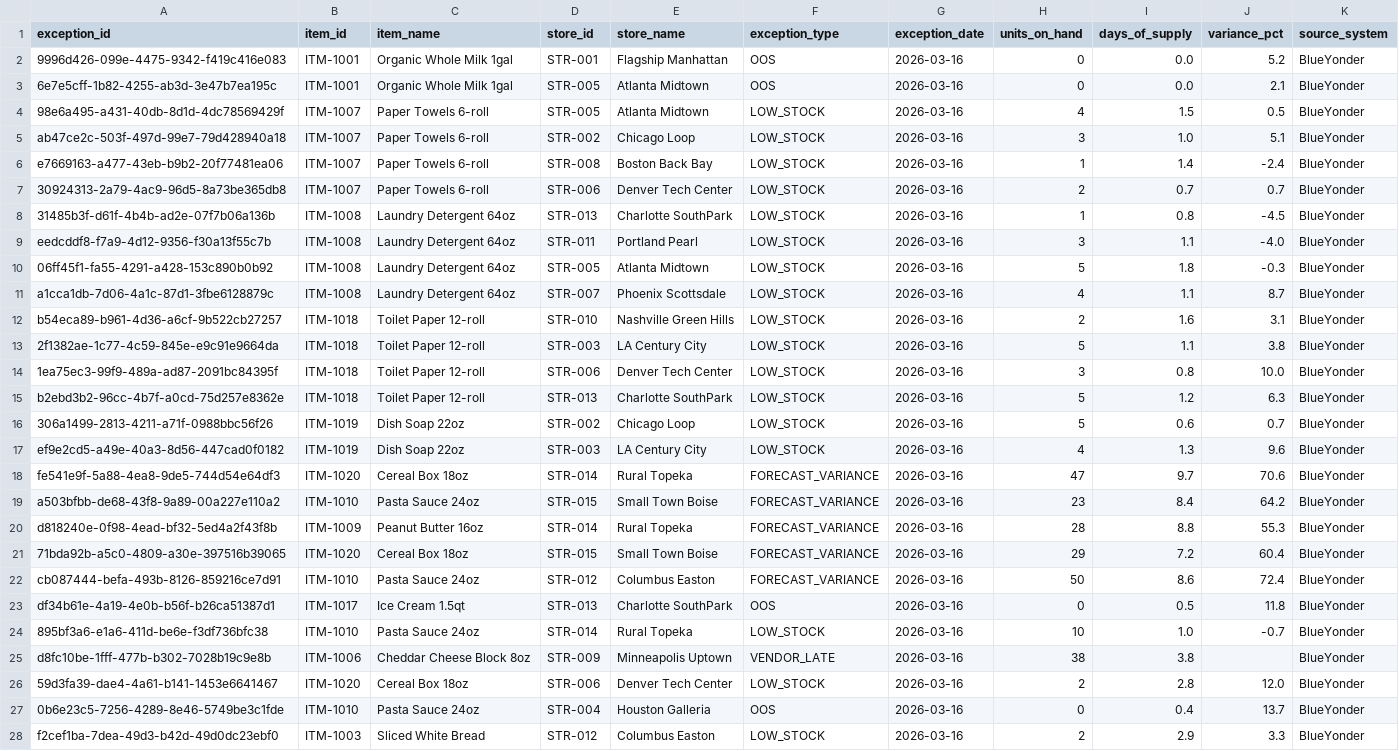
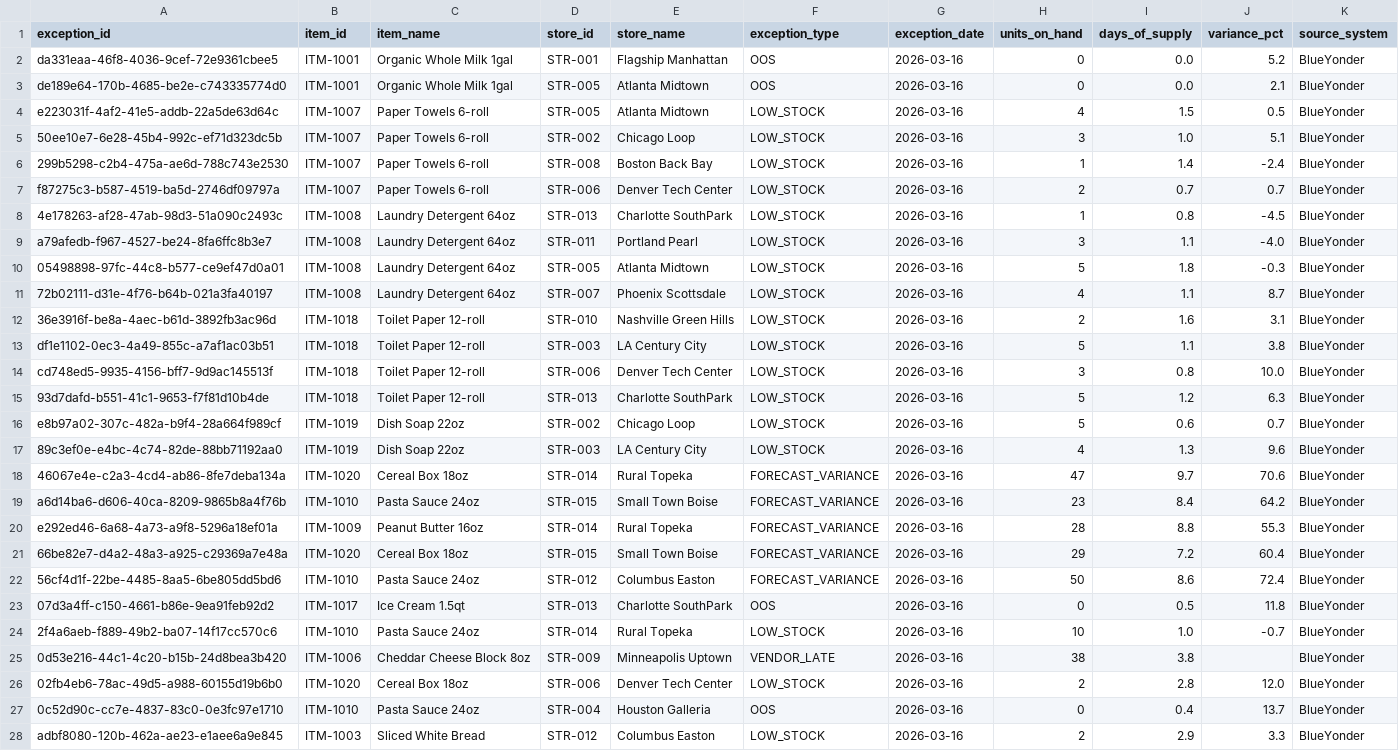
Before and after one commit to m-kunta/AI-driven-replenishment-exception-triage-agent, a CSV file: data/sample/exceptions_sample.csv, drawn as a sheet; only a part is shown; the diff covers the shown part only; the diff names each change by its address in the sheet, - before the commit and + after, or states it on an @@ line.

```diff
--- a/data/sample/exceptions_sample.csv
+++ b/data/sample/exceptions_sample.csv
-A2 (exception_id): 9996d426-099e-4475-9342-f419c416e083
+A2 (exception_id): da331eaa-46f8-4036-9cef-72e9361cbee5
-A3 (exception_id): 6e7e5cff-1b82-4255-ab3d-3e47b7ea195c
+A3 (exception_id): de189e64-170b-4685-be2e-c743335774d0
-A4 (exception_id): 98e6a495-a431-40db-8d1d-4dc78569429f
+A4 (exception_id): e223031f-4af2-41e5-addb-22a5de63d64c
-A5 (exception_id): ab47ce2c-503f-497d-99e7-79d428940a18
+A5 (exception_id): 50ee10e7-6e28-45b4-992c-ef71d323dc5b
-A6 (exception_id): e7669163-a477-43eb-b9b2-20f77481ea06
+A6 (exception_id): 299b5298-c2b4-475a-ae6d-788c743e2530
-A7 (exception_id): 30924313-2a79-4ac9-96d5-8a73be365db8
+A7 (exception_id): f87275c3-b587-4519-ba5d-2746df09797a
-A8 (exception_id): 31485b3f-d61f-4b4b-ad2e-07f7b06a136b
+A8 (exception_id): 4e178263-af28-47ab-98d3-51a090c2493c
-A9 (exception_id): eedcddf8-f7a9-4d12-9356-f30a13f55c7b
+A9 (exception_id): a79afedb-f967-4527-be24-8fa6ffc8b3e7
-A10 (exception_id): 06ff45f1-fa55-4291-a428-153c890b0b92
+A10 (exception_id): 05498898-97fc-44c8-b577-ce9ef47d0a01
-A11 (exception_id): a1cca1db-7d06-4a1c-87d1-3fbe6128879c
+A11 (exception_id): 72b02111-d31e-4f76-b64b-021a3fa40197
-A12 (exception_id): b54eca89-b961-4d36-a6cf-9b522cb27257
+A12 (exception_id): 36e3916f-be8a-4aec-b61d-3892fb3ac96d
-A13 (exception_id): 2f1382ae-1c77-4c59-845e-e9c91e9664da
+A13 (exception_id): df1e1102-0ec3-4a49-855c-a7af1ac03b51
-A14 (exception_id): 1ea75ec3-99f9-489a-ad87-2091bc84395f
+A14 (exception_id): cd748ed5-9935-4156-bff7-9d9ac145513f
-A15 (exception_id): b2ebd3b2-96cc-4b7f-a0cd-75d257e8362e
+A15 (exception_id): 93d7dafd-b551-41c1-9653-f7f81d10b4de
-A16 (exception_id): 306a1499-2813-4211-a71f-0988bbc56f26
+A16 (exception_id): e8b97a02-307c-482a-b9f4-28a664f989cf
-A17 (exception_id): ef9e2cd5-a49e-40a3-8d56-447cad0f0182
+A17 (exception_id): 89c3ef0e-e4bc-4c74-82de-88bb71192aa0
-A18 (exception_id): fe541e9f-5a88-4ea8-9de5-744d54e64df3
+A18 (exception_id): 46067e4e-c2a3-4cd4-ab86-8fe7deba134a
-A19 (exception_id): a503bfbb-de68-43f8-9a89-00a227e110a2
+A19 (exception_id): a6d14ba6-d606-40ca-8209-9865b8a4f76b
-A20 (exception_id): d818240e-0f98-4ead-bf32-5ed4a2f43f8b
+A20 (exception_id): e292ed46-6a68-4a73-a9f8-5296a18ef01a
-A21 (exception_id): 71bda92b-a5c0-4809-a30e-397516b39065
+A21 (exception_id): 66be82e7-d4a2-48a3-a925-c29369a7e48a
-A22 (exception_id): cb087444-befa-493b-8126-859216ce7d91
+A22 (exception_id): 56cf4d1f-22be-4485-8aa5-6be805dd5bd6
-A23 (exception_id): df34b61e-4a19-4e0b-b56f-b26ca51387d1
+A23 (exception_id): 07d3a4ff-c150-4661-b86e-9ea91feb92d2
-A24 (exception_id): 895bf3a6-e1a6-411d-be6e-f3df736bfc38
+A24 (exception_id): 2f4a6aeb-f889-49b2-ba07-14f17cc570c6
-A25 (exception_id): d8fc10be-1fff-477b-b302-7028b19c9e8b
+A25 (exception_id): 0d53e216-44c1-4c20-b15b-24d8bea3b420
-A26 (exception_id): 59d3fa39-dae4-4a61-b141-1453e6641467
+A26 (exception_id): 02fb4eb6-78ac-49d5-a988-60155d19b6b0
-A27 (exception_id): 0b6e23c5-7256-4289-8e46-5749be3c1fde
+A27 (exception_id): 0c52d90c-cc7e-4837-83c0-0e3fc97e1710
-A28 (exception_id): f2cef1ba-7dea-49d3-b42d-49d0dc23ebf0
+A28 (exception_id): adbf8080-120b-462a-ae23-e1aee6a9e845
```
Also changed, not shown: 93 edited cells elsewhere in this file.
